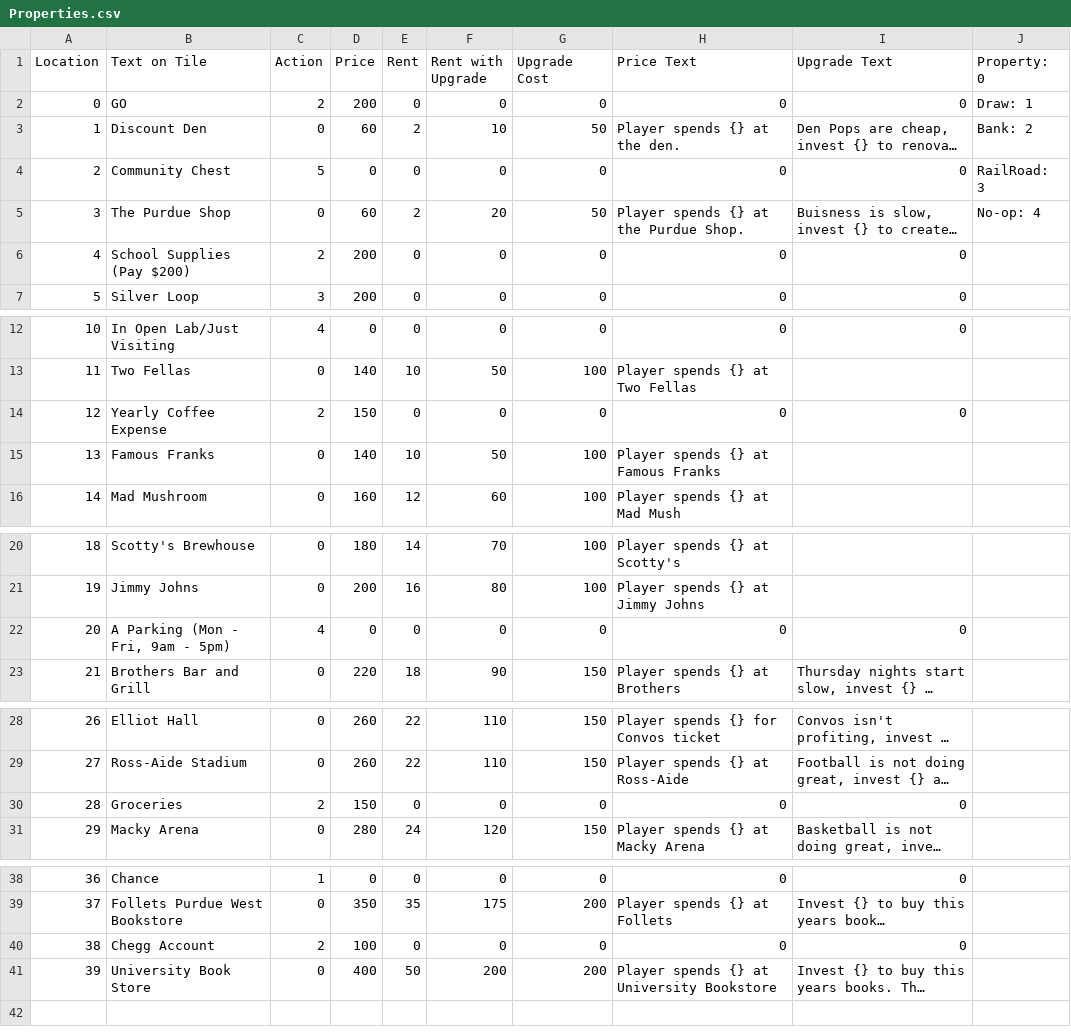
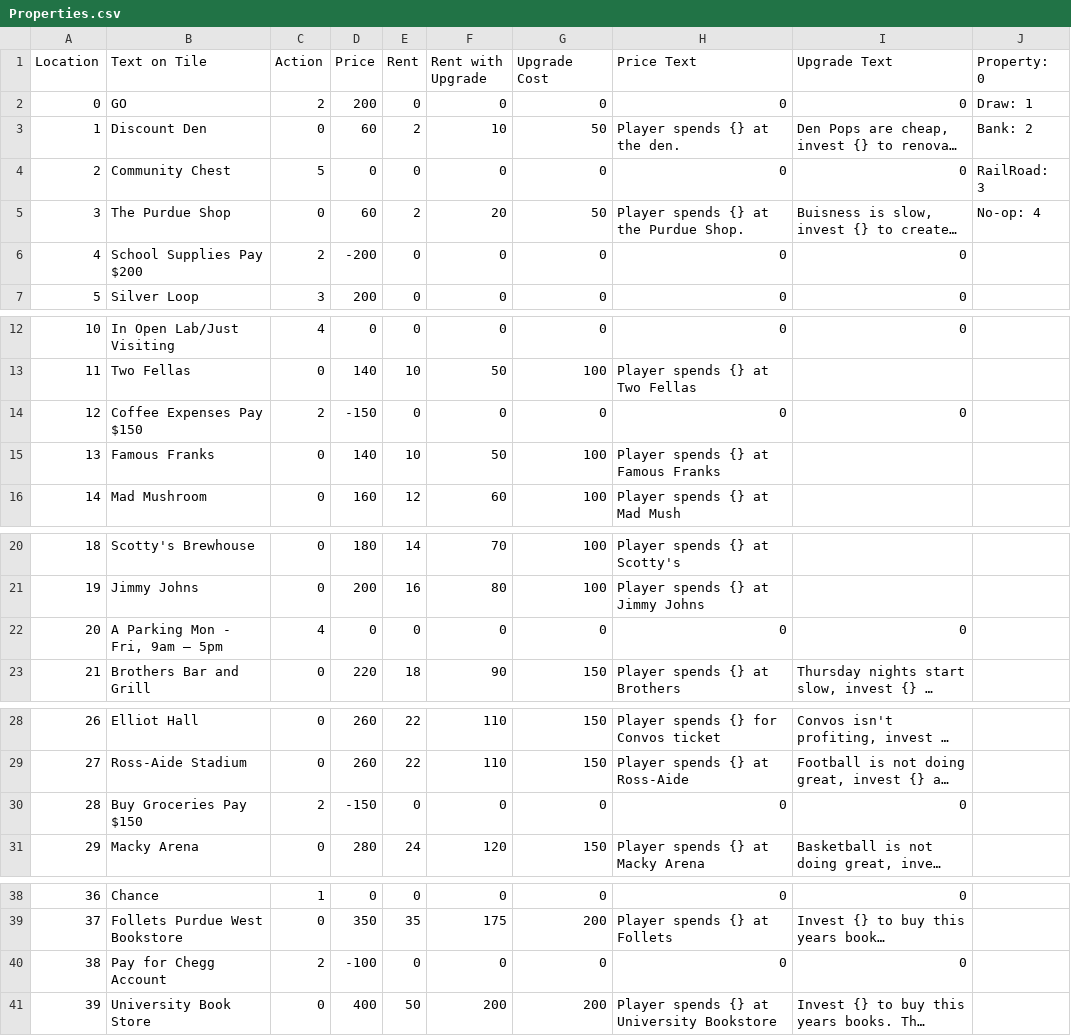
Before and after one commit to Mrjimjr/ECE477, a CSV file: Properties.csv, drawn as a sheet; only a part is shown, gaps mark what is left out; long unchanged cells end in …; the diff names each change by its address in the sheet, - before the commit and + after, or states it on an @@ line.

```diff
--- a/Properties.csv
+++ b/Properties.csv
-B6 (Text on Tile): School Supplies (Pay $200)
+B6 (Text on Tile): School Supplies Pay $200
-D6 (Price): 200
+D6 (Price): -200
-B14 (Text on Tile): Yearly Coffee Expense
+B14 (Text on Tile): Coffee Expenses Pay $150
-D14 (Price): 150
+D14 (Price): -150
-B22 (Text on Tile): A Parking (Mon - Fri, 9am - 5pm)
+B22 (Text on Tile): A Parking Mon - Fri, 9am – 5pm
-B30 (Text on Tile): Groceries
+B30 (Text on Tile): Buy Groceries Pay $150
-D30 (Price): 150
+D30 (Price): -150
-B40 (Text on Tile): Chegg Account
+B40 (Text on Tile): Pay for Chegg Account
-D40 (Price): 100
+D40 (Price): -100
```
Also changed, not shown: 2 other files.
